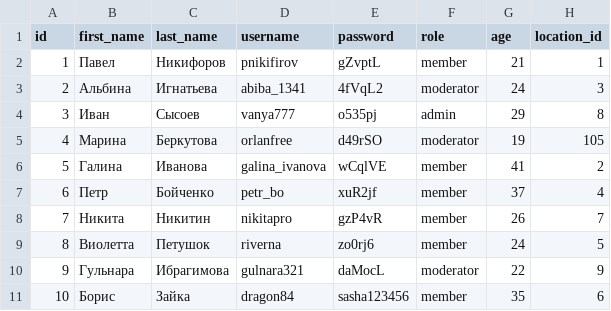
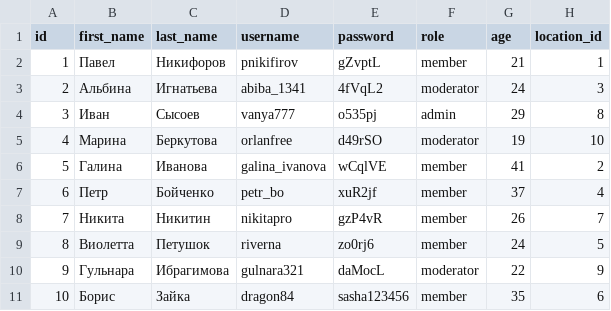
Before and after one commit to Armen-ar/homework_31, a CSV file: data/user.csv, drawn as a sheet.

```diff
--- a/data/user.csv
+++ b/data/user.csv
@@ -4,3 +4,3 @@ id,first_name,last_name,username,password,role,age,location_id
 3,Иван,Сысоев,vanya777,o535pj,admin,29,8
-4,Марина,Беркутова,orlanfree,d49rSO,moderator,19,105
+4,Марина,Беркутова,orlanfree,d49rSO,moderator,19,10
 5,Галина,Иванова,galina_ivanova,wCqlVE,member,41,2
```
Also changed, not shown: 7 other files.
